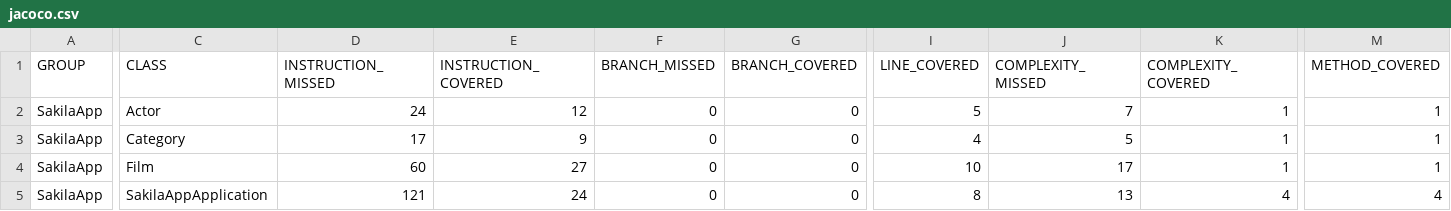
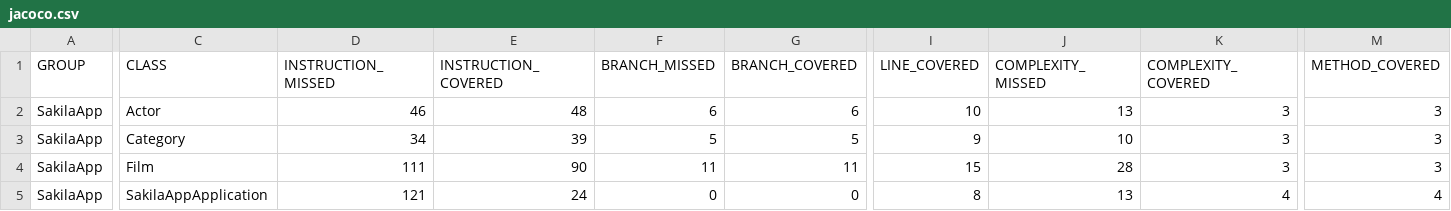
Before and after one commit to TedBrom/SakilaApp, a CSV file: target/site/jacoco/jacoco.csv, drawn as a sheet; only a part is shown, gaps mark what is left out; the diff names each change by its address in the sheet, - before the commit and + after, or states it on an @@ line.

```diff
--- a/target/site/jacoco/jacoco.csv
+++ b/target/site/jacoco/jacoco.csv
-D2 (INSTRUCTION_MISSED): 24
+D2 (INSTRUCTION_MISSED): 46
-E2 (INSTRUCTION_COVERED): 12
+E2 (INSTRUCTION_COVERED): 48
-F2 (BRANCH_MISSED): 0
+F2 (BRANCH_MISSED): 6
-G2 (BRANCH_COVERED): 0
+G2 (BRANCH_COVERED): 6
-I2 (LINE_COVERED): 5
+I2 (LINE_COVERED): 10
-J2 (COMPLEXITY_MISSED): 7
+J2 (COMPLEXITY_MISSED): 13
-K2:K4 (COMPLEXITY_COVERED): 1
+K2:K4 (COMPLEXITY_COVERED): 3
-M2:M4 (METHOD_COVERED): 1
+M2:M4 (METHOD_COVERED): 3
-D3 (INSTRUCTION_MISSED): 17
+D3 (INSTRUCTION_MISSED): 34
-E3 (INSTRUCTION_COVERED): 9
+E3 (INSTRUCTION_COVERED): 39
-F3 (BRANCH_MISSED): 0
+F3 (BRANCH_MISSED): 5
-G3 (BRANCH_COVERED): 0
+G3 (BRANCH_COVERED): 5
-I3 (LINE_COVERED): 4
+I3 (LINE_COVERED): 9
-J3 (COMPLEXITY_MISSED): 5
+J3 (COMPLEXITY_MISSED): 10
-D4 (INSTRUCTION_MISSED): 60
+D4 (INSTRUCTION_MISSED): 111
-E4 (INSTRUCTION_COVERED): 27
+E4 (INSTRUCTION_COVERED): 90
-F4 (BRANCH_MISSED): 0
+F4 (BRANCH_MISSED): 11
-G4 (BRANCH_COVERED): 0
+G4 (BRANCH_COVERED): 11
-I4 (LINE_COVERED): 10
+I4 (LINE_COVERED): 15
-J4 (COMPLEXITY_MISSED): 17
+J4 (COMPLEXITY_MISSED): 28
```
Also changed, not shown: 43 other files.
